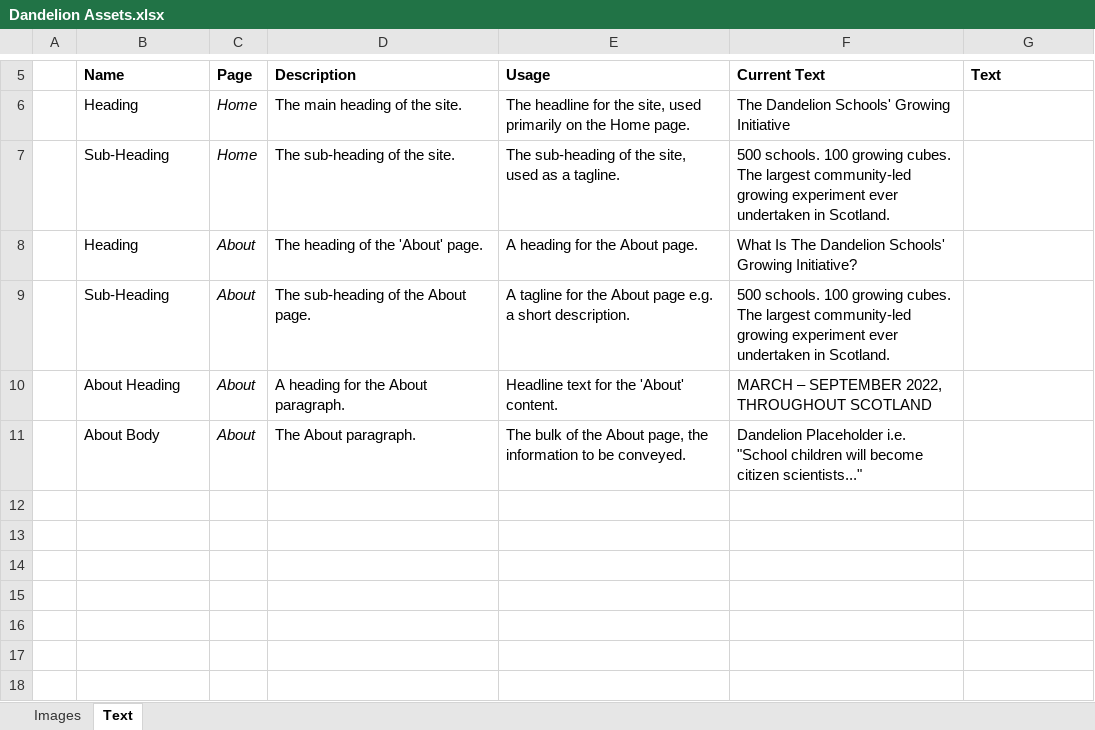
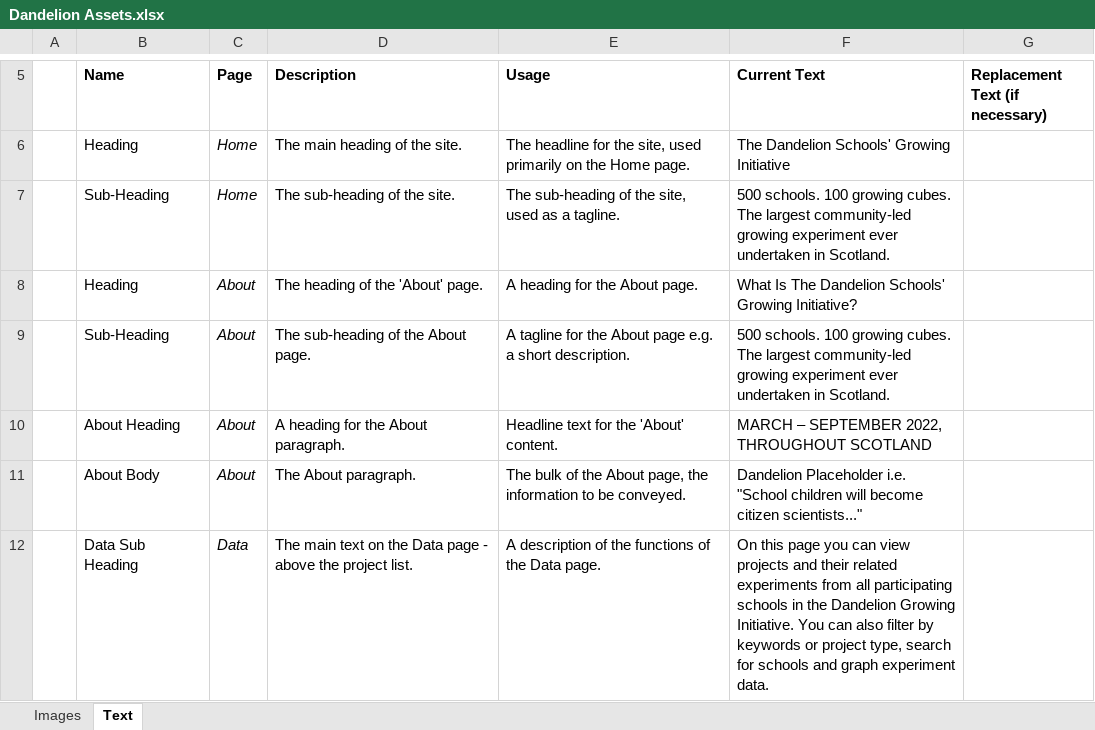
Before and after one commit to Dandelion-dev-team/dandelion, an Excel workbook: Documentation/Dandelion Assets.xlsx, sheet Text, drawn as a sheet; only a part is shown, gaps mark what is left out; values as stored, in another font and other column widths than the file's, no borders; the diff names each change by its address in the sheet, - before the commit and + after, or states it on an @@ line.

Commit message:
Updated Asset spreadsheet.

```diff
--- a/Documentation/Dandelion Assets.xlsx (sheet Text)
+++ b/Documentation/Dandelion Assets.xlsx (sheet Text)
-G5: Text
+G5: Replacement Text (if necessary)
+row 12:  | Data Sub Heading | Data | The main text on the Data page - above the project list. | A description of the functions of the Data page. | On this page you can view projects and their related experiments from all participating schools in the Dandelion Growing Initiative. You can also filter by keywords or project type, search for schools and graph experiment data.
```
Also changed, not shown: sheet Images.
